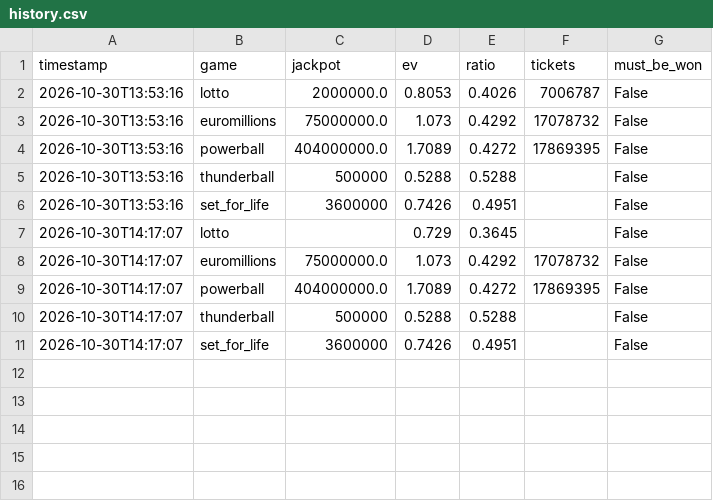
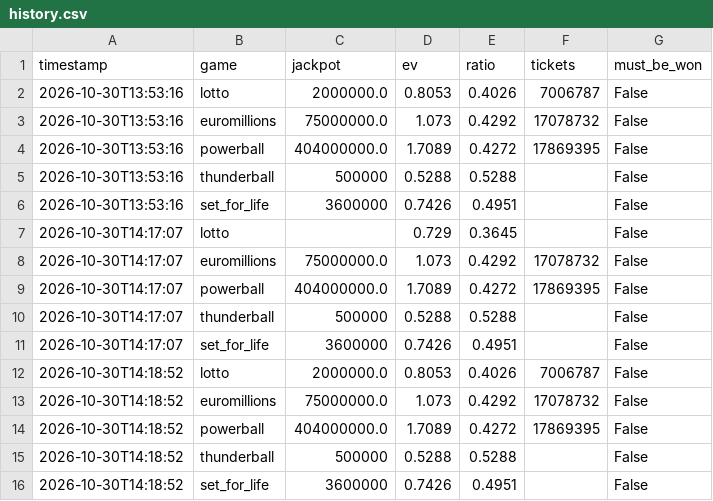
Before and after one commit to LStanbrook/lottery-ev-monitor, a CSV file: data/history.csv, drawn as a sheet; the diff names each change by its address in the sheet, - before the commit and + after, or states it on an @@ line.

```diff
--- a/data/history.csv
+++ b/data/history.csv
+row 12: 2026-10-30T14:18:52 | lotto | 2000000.0 | 0.8053 | 0.4026 | 7006787 | False
+row 13: 2026-10-30T14:18:52 | euromillions | 75000000.0 | 1.073 | 0.4292 | 17078732 | False
+row 14: 2026-10-30T14:18:52 | powerball | 404000000.0 | 1.7089 | 0.4272 | 17869395 | False
+row 15: 2026-10-30T14:18:52 | thunderball | 500000 | 0.5288 | 0.5288 |  | False
+row 16: 2026-10-30T14:18:52 | set_for_life | 3600000 | 0.7426 | 0.4951 |  | False
```
